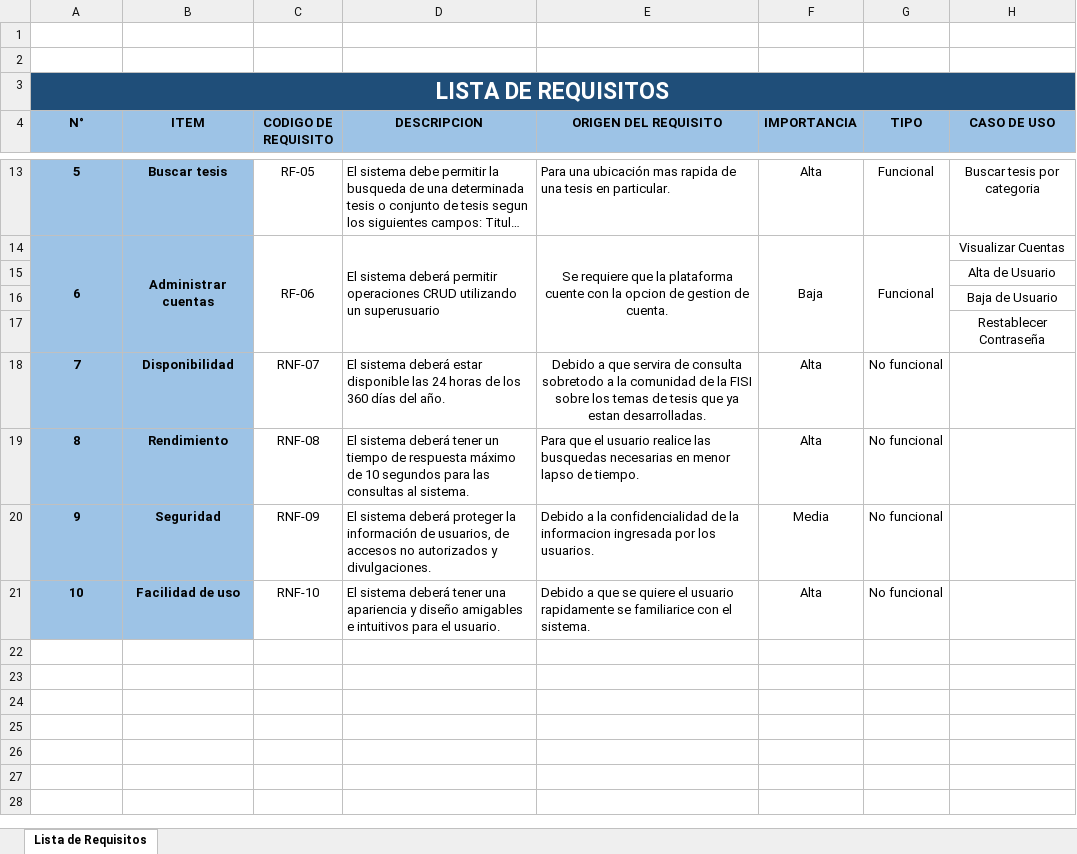
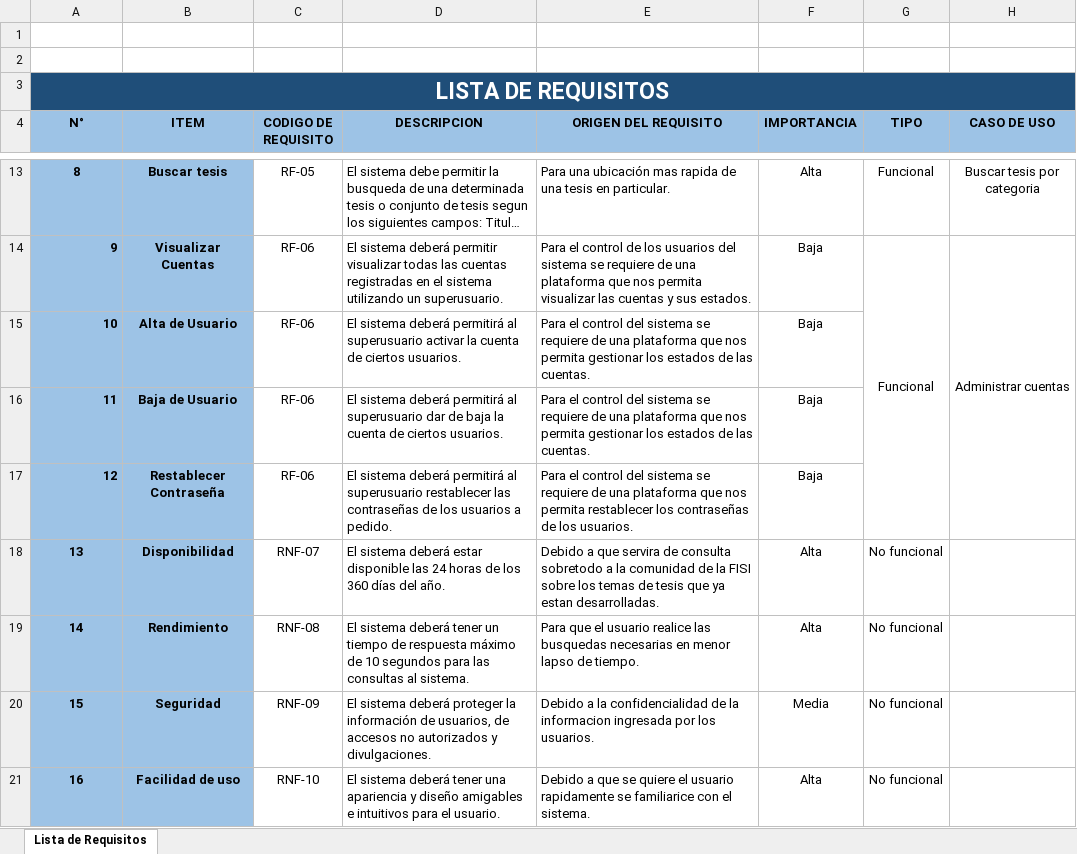
Before and after one commit to zDeLPo/siscote, an Excel workbook: Empresa CaX/PROY_SisCoTe/Documentacion/Negocio/SisCoTe_LR.xlsx, sheet Lista de Requisitos, drawn as a sheet; only a part is shown, gaps mark what is left out; long unchanged cells end in …; values as stored, in another font and other column widths than the file's, no borders; removed rows and columns are numbered as before the commit, all else as after; the diff covers the shown part only; the diff names each change by its address in the sheet, - before the commit and + after, or states it on an @@ line.

```diff
--- a/Empresa CaX/PROY_SisCoTe/Documentacion/Negocio/SisCoTe_LR.xlsx (sheet Lista de Requisitos)
+++ b/Empresa CaX/PROY_SisCoTe/Documentacion/Negocio/SisCoTe_LR.xlsx (sheet Lista de Requisitos)
-A13 (N°): 5
+A13 (N°): 8
-A14 (N°): 6
+A14 (N°): 9
-A14 alignment: center
+A14 alignment: right
-A14:A17 merged
-B14 (ITEM): Administrar cuentas
+B14 (ITEM): Visualizar Cuentas
-B14:B17 merged
-C14:C17 merged
-D14 (DESCRIPCION): …deberá permitir operaciones CRUD utilizando un superusuario
+D14 (DESCRIPCION): …deberá permitir visualizar todas las cuentas registradas en el sistema utilizando un superusuario.
-D14:D17 merged
-E14 (ORIGEN DEL REQUISITO): Se requiere que la plataforma cuente con la opcion de gestion de cuenta.
+E14 (ORIGEN DEL REQUISITO): Para el control de los usuarios del sistema se requiere de una plataforma que nos permita visualizar las cuentas y sus estados.
-E14 alignment: center
+E14 alignment: left
-E14:E17 merged
-F14:F17 merged
-H14 (CASO DE USO): Visualizar Cuentas
+H14 (CASO DE USO): Administrar cuentas
+H14:H17 merged
-row 15:  |  |  |  |  |  |  | Alta de Usuario
-row 16:  |  |  |  |  |  |  | Baja de Usuario
-row 17:  |  |  |  |  |  |  | Restablecer Contraseña
+row 15: 10 | Alta de Usuario | RF-06 | El sistema deberá permitirá al superusuario activar la cuenta de ciertos usuarios. | Para el control del sistema se requiere de una plataforma que nos permita gestionar los estados de las cuentas. | Baja
+row 16: 11 | Baja de Usuario | RF-06 | El sistema deberá permitirá al superusuario dar de baja la cuenta de ciertos usuarios. | Para el control del sistema se requiere de una plataforma que nos permita gestionar los estados de las cuentas. | Baja
+row 17: 12 | Restablecer Contraseña | RF-06 | El sistema deberá permitirá al superusuario restablecer las contraseñas de los usuarios a pedido. | Para el control del sistema se requiere de una plataforma que nos permita restablecer los contraseñas de los usuarios. | Baja
-A18 (N°): 7
+A18 (N°): 13
-E18 alignment: center
+E18 alignment: left
-A19 (N°): 8
+A19 (N°): 14
-A20 (N°): 9
+A20 (N°): 15
-A21 (N°): 10
+A21 (N°): 16
```
Also changed, not shown: 4 added rows, 4 removed rows, 11 edited cells, cell formats and merged cells elsewhere in this sheet.
